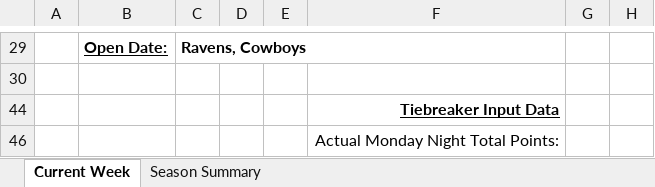
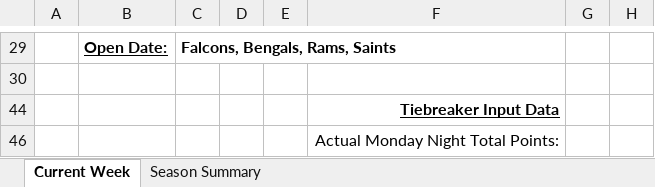
Before and after one commit to jlwebpages/fp, an Excel workbook: regular_season_final.xlsx, sheet Current Week, drawn as a sheet; only a part is shown, gaps mark what is left out; values as stored, in another font and other column widths than the file's, no borders; conditional formats not drawn; the diff covers the shown part only; the diff names each change by its address in the sheet, - before the commit and + after, or states it on an @@ line.

Commit message:
2019 Week 9 Final update.

```diff
--- a/regular_season_final.xlsx (sheet Current Week)
+++ b/regular_season_final.xlsx (sheet Current Week)
-C29: Ravens, Cowboys
+C29: Falcons, Bengals, Rams, Saints
```
Also changed, not shown: 23 added rows, 23 removed rows and 13 edited cells elsewhere in this sheet, sheet Season Summary, hidden cells, 4 other files.
